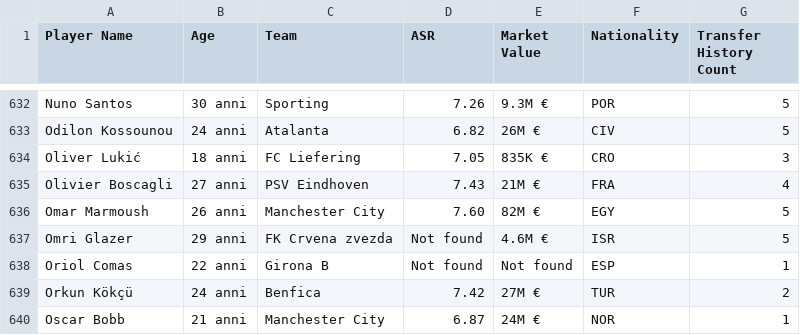
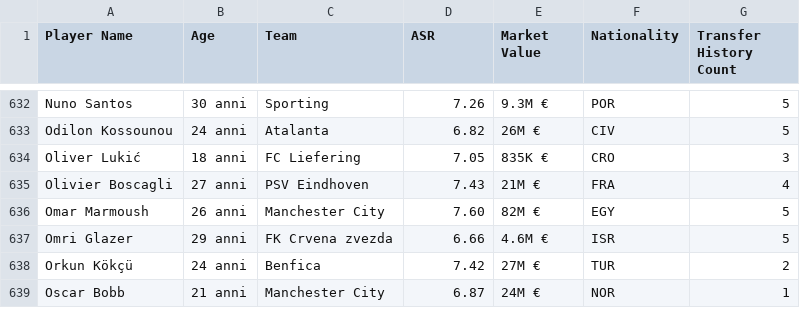
Before and after one commit to Klay06/Eco-Scouting-Predicting-Sustainable-Football-Player-Market-Value, a CSV file: players_full_data.csv, drawn as a sheet; only a part is shown, gaps mark what is left out.

Commit message:
Update players_full_data.csv

```diff
--- a/players_full_data.csv
+++ b/players_full_data.csv
@@ -637,4 +637,3 @@ Olivier Boscagli,27 anni,PSV Eindhoven,7.43,21M €,FRA,4
 Omar Marmoush,26 anni,Manchester City,7.60,82M €,EGY,5
-Omri Glazer,29 anni,FK Crvena zvezda,Not found,4.6M €,ISR,5
-Oriol Comas,22 anni,Girona B,Not found,Not found,ESP,1
+Omri Glazer,29 anni,FK Crvena zvezda,6.66,4.6M €,ISR,5
 Orkun Kökçü,24 anni,Benfica,7.42,27M €,TUR,2
```
